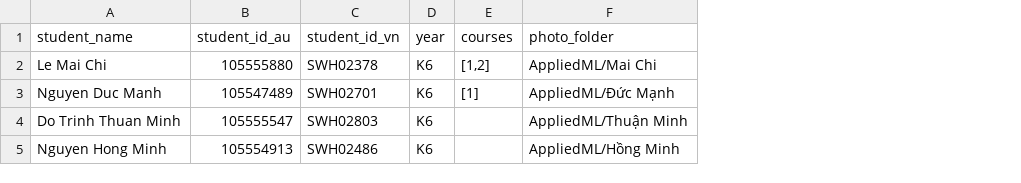
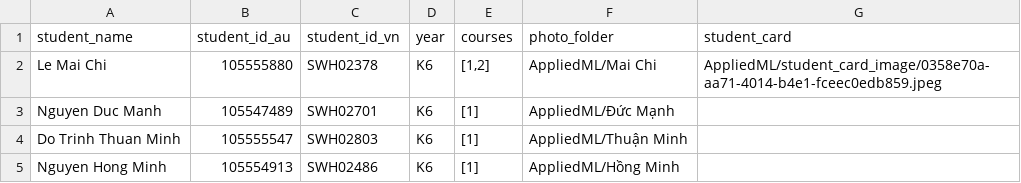
Before and after one commit to MaiChiLe113/Facial_Recognition_TeamProject, a CSV file: data/mock/students.csv, drawn as a sheet; the diff names each change by its address in the sheet, - before the commit and + after, or states it on an @@ line.

Commit message:
Demo plays every take with its boxes; drop failed take 1; name Mai Chi at check-in
Takes
- Old take 1 was a failed recording: its three videos were deleted from the Drive
  folder (user-confirmed) and removed from data/video_config.json; takes 2-9 are
  renumbered 1-8 (demo take 4 -> 3) in the config, ground truth, E1 CSV, calibration
  JSON and docs. approx_seconds now uses the measured length of every take.
- All 8 takes converted to 30 fps MP4 (fps, duration and sync checks pass) and
  tracked (bytetrack_long + static filter) into data/tracks/take<N>/.

Backend / frontend
- /api/demo/config, /videos/{cam} and /api/tracks/{cam} take ?take=N (default: the
  configured take); per-take tracks with the old single-take layout as fallback.
- Demo page loads videos and boxes for whichever take is selected; Source column and
  the 'Load from computer' upload removed (also on Home).
- Camera frame takes the video's own aspect ratio (16:9): no black bars.
- Box label shows the name only from name_from (check-in time), given name without
  the family name ('Mai Chi').

Static filter
- is_static() also requires the box width to stay within 5 % and sideways movement
  < 2.2 %: the first rule removed P2 sitting still for all of take 4 (cam_2).

Face naming (baseline)
- ml/face_recognition/name_tracks.py: OpenCV YuNet + SFace; enrols students from their
  photo folder and student card, names attendance_cam tracks (>= 3 matching crops).
  Take 1: Mai Chi matched 27/27 crops, named from 6.4 s; 0/293 crops of anyone else matched.
- students.csv / schema.sql: student_card column; courses for Thuan Minh and Hong Minh
  filled from the metadata sheet.

```diff
--- a/data/mock/students.csv
+++ b/data/mock/students.csv
+column G (student_card), row 2: AppliedML/student_card_image/0358e70a-aa71-4014-b4e1-fceec0edb859.jpeg
-E4:E5 (courses): (empty)
+E4:E5 (courses): [1]
```
Also changed, not shown: data/eval/tracking_baseline.csv, 47 other files.
